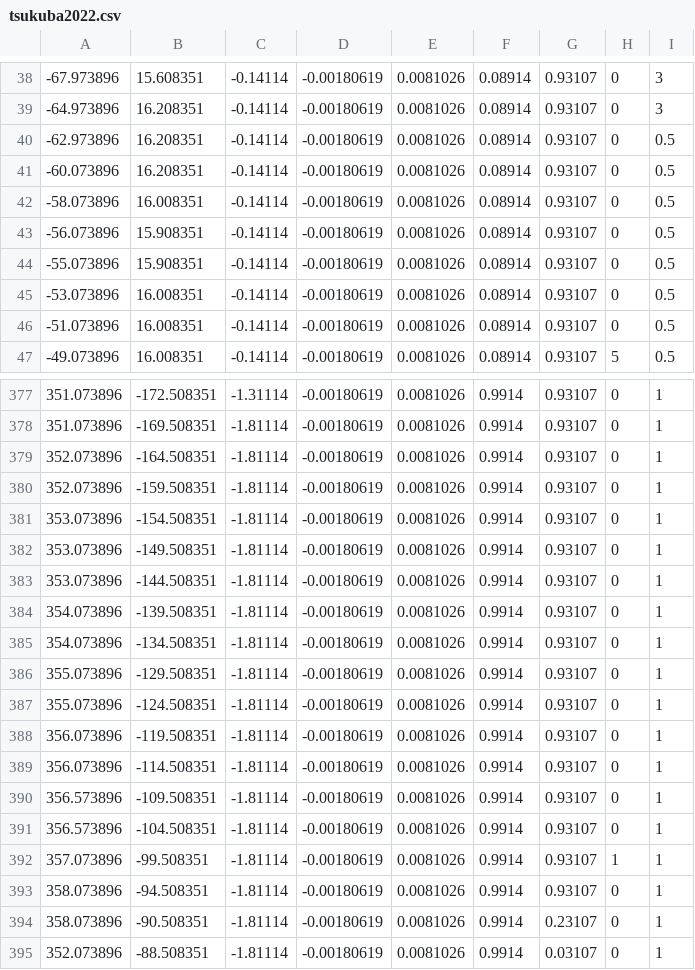
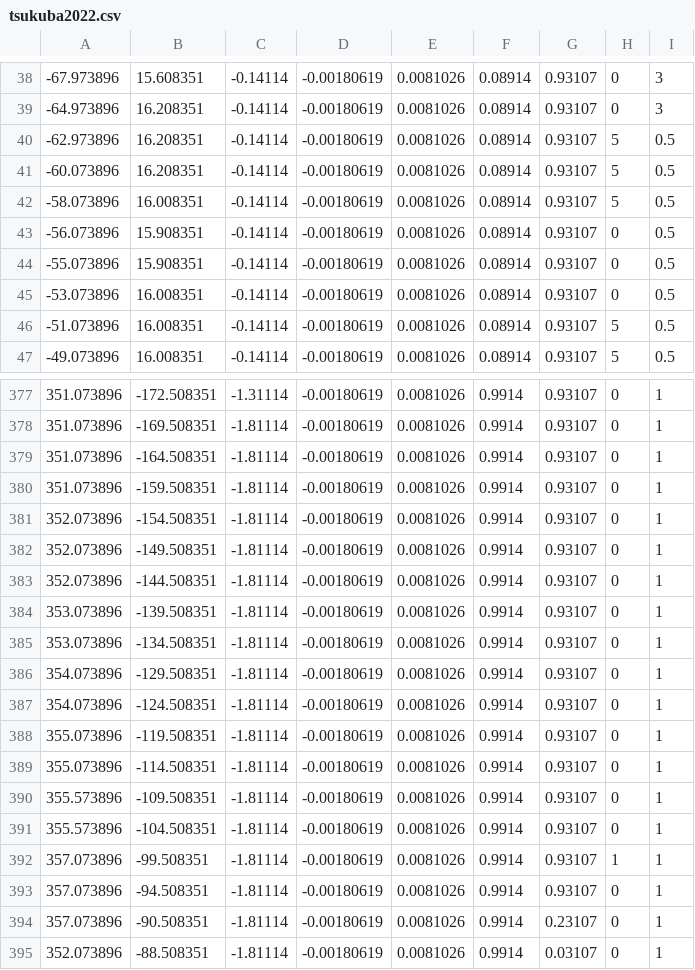
Before and after one commit to tamago117/plat, a CSV file: csv/tsukuba2022.csv, drawn as a sheet; only a part is shown, gaps mark what is left out; the diff covers the shown part only.

```diff
--- a/csv/tsukuba2022.csv
+++ b/csv/tsukuba2022.csv
@@ -39,5 +39,5 @@
 -64.973896,16.208351,-0.14114,-0.00180619,0.0081026,0.08914,0.93107,0,3
--62.973896,16.208351,-0.14114,-0.00180619,0.0081026,0.08914,0.93107,0,0.5
--60.073896,16.208351,-0.14114,-0.00180619,0.0081026,0.08914,0.93107,0,0.5
--58.073896,16.008351,-0.14114,-0.00180619,0.0081026,0.08914,0.93107,0,0.5
+-62.973896,16.208351,-0.14114,-0.00180619,0.0081026,0.08914,0.93107,5,0.5
+-60.073896,16.208351,-0.14114,-0.00180619,0.0081026,0.08914,0.93107,5,0.5
+-58.073896,16.008351,-0.14114,-0.00180619,0.0081026,0.08914,0.93107,5,0.5
 -56.073896,15.908351,-0.14114,-0.00180619,0.0081026,0.08914,0.93107,0,0.5
@@ -45,3 +45,3 @@
 -53.073896,16.008351,-0.14114,-0.00180619,0.0081026,0.08914,0.93107,0,0.5
--51.073896,16.008351,-0.14114,-0.00180619,0.0081026,0.08914,0.93107,0,0.5
+-51.073896,16.008351,-0.14114,-0.00180619,0.0081026,0.08914,0.93107,5,0.5
 -49.073896,16.008351,-0.14114,-0.00180619,0.0081026,0.08914,0.93107,5,0.5
@@ -378,18 +378,18 @@
 351.073896,-169.508351,-1.81114,-0.00180619,0.0081026,0.9914,0.93107,0,1
-352.073896,-164.508351,-1.81114,-0.00180619,0.0081026,0.9914,0.93107,0,1
-352.073896,-159.508351,-1.81114,-0.00180619,0.0081026,0.9914,0.93107,0,1
-353.073896,-154.508351,-1.81114,-0.00180619,0.0081026,0.9914,0.93107,0,1
-353.073896,-149.508351,-1.81114,-0.00180619,0.0081026,0.9914,0.93107,0,1
-353.073896,-144.508351,-1.81114,-0.00180619,0.0081026,0.9914,0.93107,0,1
-354.073896,-139.508351,-1.81114,-0.00180619,0.0081026,0.9914,0.93107,0,1
-354.073896,-134.508351,-1.81114,-0.00180619,0.0081026,0.9914,0.93107,0,1
-355.073896,-129.508351,-1.81114,-0.00180619,0.0081026,0.9914,0.93107,0,1
-355.073896,-124.508351,-1.81114,-0.00180619,0.0081026,0.9914,0.93107,0,1
-356.073896,-119.508351,-1.81114,-0.00180619,0.0081026,0.9914,0.93107,0,1
-356.073896,-114.508351,-1.81114,-0.00180619,0.0081026,0.9914,0.93107,0,1
-356.573896,-109.508351,-1.81114,-0.00180619,0.0081026,0.9914,0.93107,0,1
-356.573896,-104.508351,-1.81114,-0.00180619,0.0081026,0.9914,0.93107,0,1
+351.073896,-164.508351,-1.81114,-0.00180619,0.0081026,0.9914,0.93107,0,1
+351.073896,-159.508351,-1.81114,-0.00180619,0.0081026,0.9914,0.93107,0,1
+352.073896,-154.508351,-1.81114,-0.00180619,0.0081026,0.9914,0.93107,0,1
+352.073896,-149.508351,-1.81114,-0.00180619,0.0081026,0.9914,0.93107,0,1
+352.073896,-144.508351,-1.81114,-0.00180619,0.0081026,0.9914,0.93107,0,1
+353.073896,-139.508351,-1.81114,-0.00180619,0.0081026,0.9914,0.93107,0,1
+353.073896,-134.508351,-1.81114,-0.00180619,0.0081026,0.9914,0.93107,0,1
+354.073896,-129.508351,-1.81114,-0.00180619,0.0081026,0.9914,0.93107,0,1
+354.073896,-124.508351,-1.81114,-0.00180619,0.0081026,0.9914,0.93107,0,1
+355.073896,-119.508351,-1.81114,-0.00180619,0.0081026,0.9914,0.93107,0,1
+355.073896,-114.508351,-1.81114,-0.00180619,0.0081026,0.9914,0.93107,0,1
+355.573896,-109.508351,-1.81114,-0.00180619,0.0081026,0.9914,0.93107,0,1
+355.573896,-104.508351,-1.81114,-0.00180619,0.0081026,0.9914,0.93107,0,1
 357.073896,-99.508351,-1.81114,-0.00180619,0.0081026,0.9914,0.93107,1,1
-358.073896,-94.508351,-1.81114,-0.00180619,0.0081026,0.9914,0.93107,0,1
-358.073896,-90.508351,-1.81114,-0.00180619,0.0081026,0.9914,0.23107,0,1
+357.073896,-94.508351,-1.81114,-0.00180619,0.0081026,0.9914,0.93107,0,1
+357.073896,-90.508351,-1.81114,-0.00180619,0.0081026,0.9914,0.23107,0,1
 352.073896,-88.508351,-1.81114,-0.00180619,0.0081026,0.9914,0.03107,0,1
```
Also changed, not shown: 2 added rows, 2 removed rows and 44 edited cells elsewhere in this file, 7 other files.
